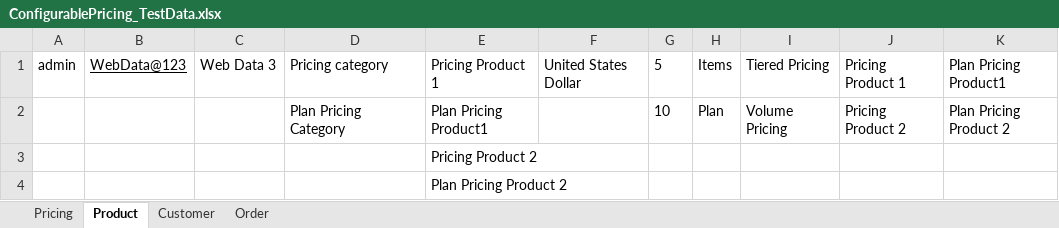
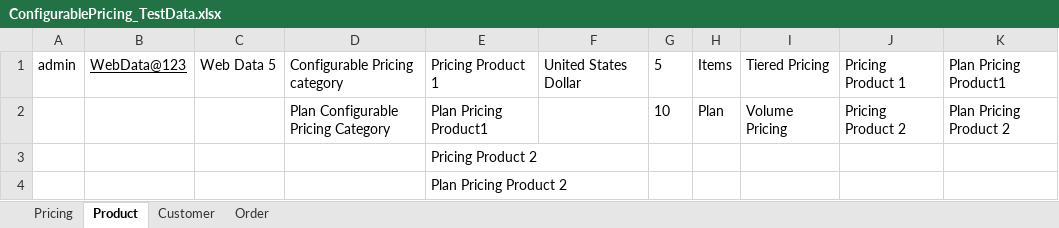
Before and after one commit to indianashu/WDAutomation, an Excel workbook: ConfigurablePricing_TestData.xlsx, sheet Product, drawn as a sheet; values as stored, in another font and other column widths than the file's, no borders; the diff names each change by its address in the sheet, - before the commit and + after, or states it on an @@ line.

```diff
--- a/ConfigurablePricing_TestData.xlsx (sheet Product)
+++ b/ConfigurablePricing_TestData.xlsx (sheet Product)
-C1: Web Data 3
+C1: Web Data 5
-D1: Pricing category
+D1: Configurable Pricing category
-D2: Plan Pricing Category
+D2: Plan Configurable Pricing Category
```
Also changed, not shown: sheet Customer, sheet Order, sheet Pricing, Discount_TestData.xlsx, 14 other files.
